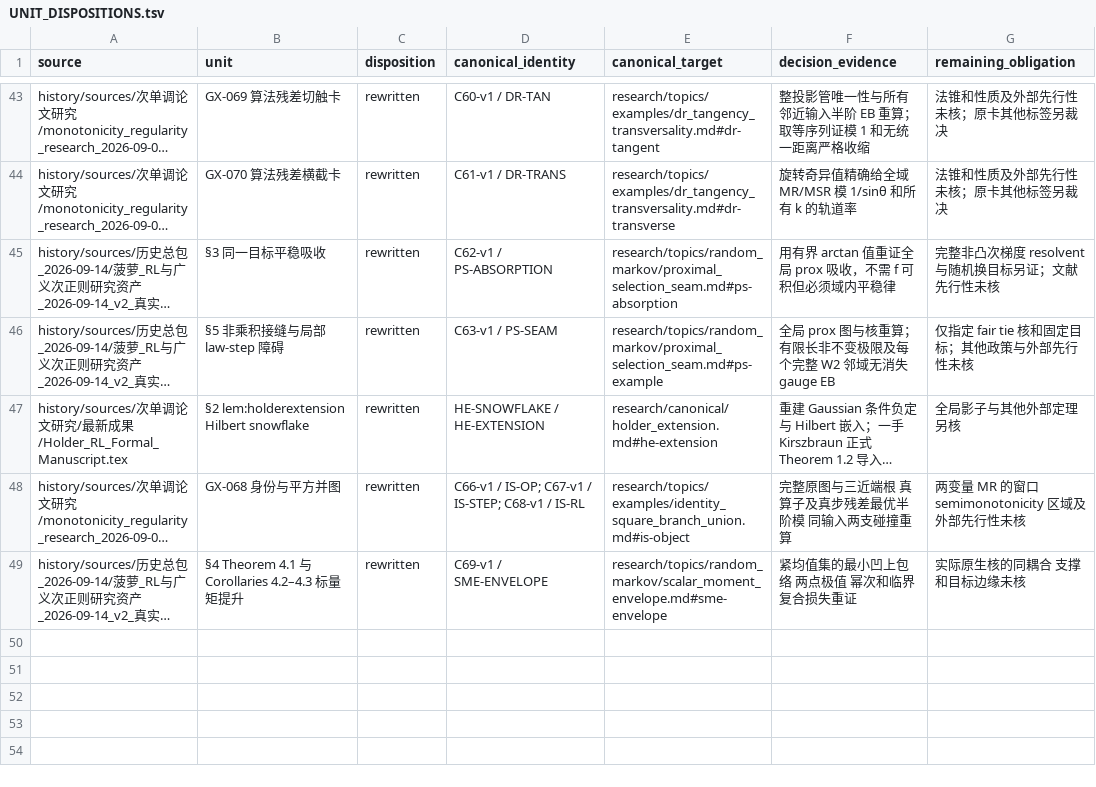
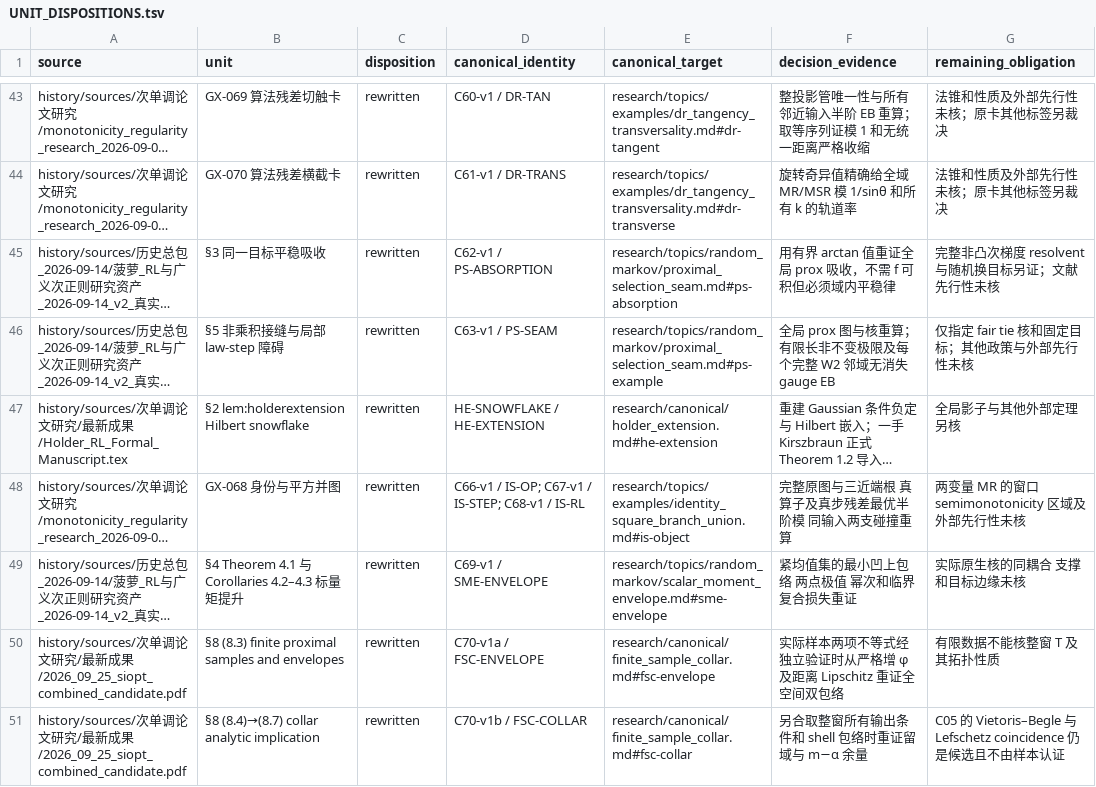
Before and after one commit to SOMEBODYJUN/ppa, a TSV file: research/audit/UNIT_DISPOSITIONS.tsv, drawn as a sheet; only a part is shown, gaps mark what is left out; long unchanged cells end in …; the diff names each change by its address in the sheet, - before the commit and + after, or states it on an @@ line.

Commit message:
Separate finite sample envelopes from local range topology

```diff
--- a/research/audit/UNIT_DISPOSITIONS.tsv
+++ b/research/audit/UNIT_DISPOSITIONS.tsv
+row 50: history/sources/次单调论文研究/最新成果/2026_09_25_siopt_combined_candidate.pdf | §8 (8.3) finite proximal samples and envelopes | rewritten | C70-v1a / FSC-ENVELOPE | research/canonical/finite_sample_collar.md#fsc-envelope | 实际样本两项不等式经独立验证时从严格增 φ 及距离 Lipschitz 重证全空间双包络 | 有限数据不能核整窗 T 及其拓扑性质
+row 51: history/sources/次单调论文研究/最新成果/2026_09_25_siopt_combined_candidate.pdf | §8 (8.4)→(8.7) collar analytic implication | rewritten | C70-v1b / FSC-COLLAR | research/canonical/finite_sample_collar.md#fsc-collar | 另合取整窗所有输出条件和 shell 包络时重证留域与 m−α 余量 | C05 的 Vietoris–Begle 与 Lefschetz coincidence 仍是候选且不由样本认证
```
Also changed, not shown: 10 other files.
